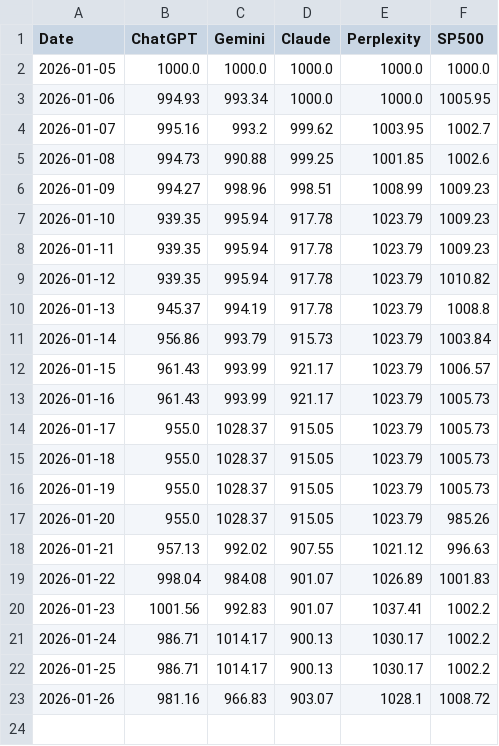
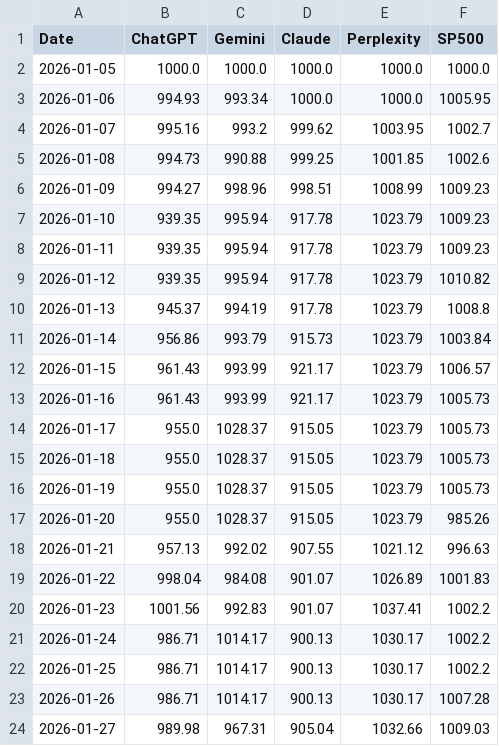
Before and after one commit to Seve1995/ai-portfolio-experiment, a CSV file: logs/performance.csv, drawn as a sheet.

```diff
--- a/logs/performance.csv
+++ b/logs/performance.csv
@@ -22,2 +22,3 @@ Date,ChatGPT,Gemini,Claude,Perplexity,SP500
 2026-01-25,986.71,1014.17,900.13,1030.17,1002.2
-2026-01-26,981.16,966.83,903.07,1028.1,1008.72
+2026-01-26,986.71,1014.17,900.13,1030.17,1007.28
+2026-01-27,989.98,967.31,905.04,1032.66,1009.03
```
Also changed, not shown: 2 other files.
